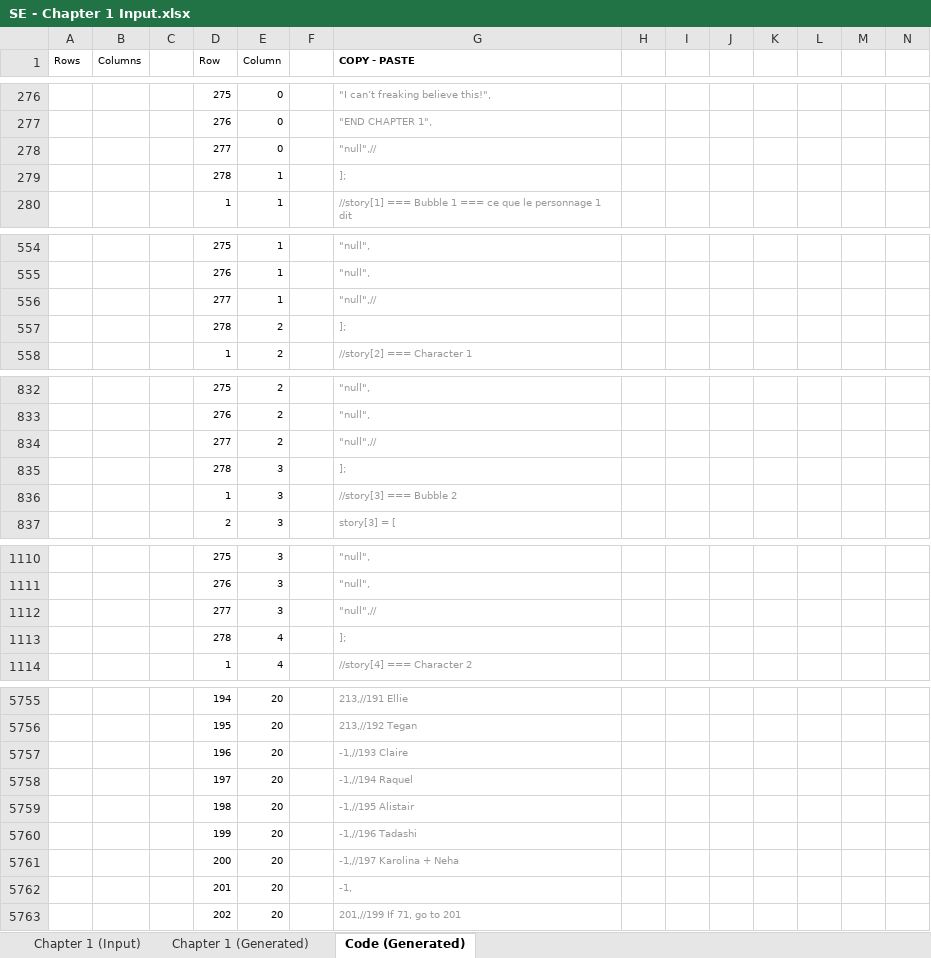
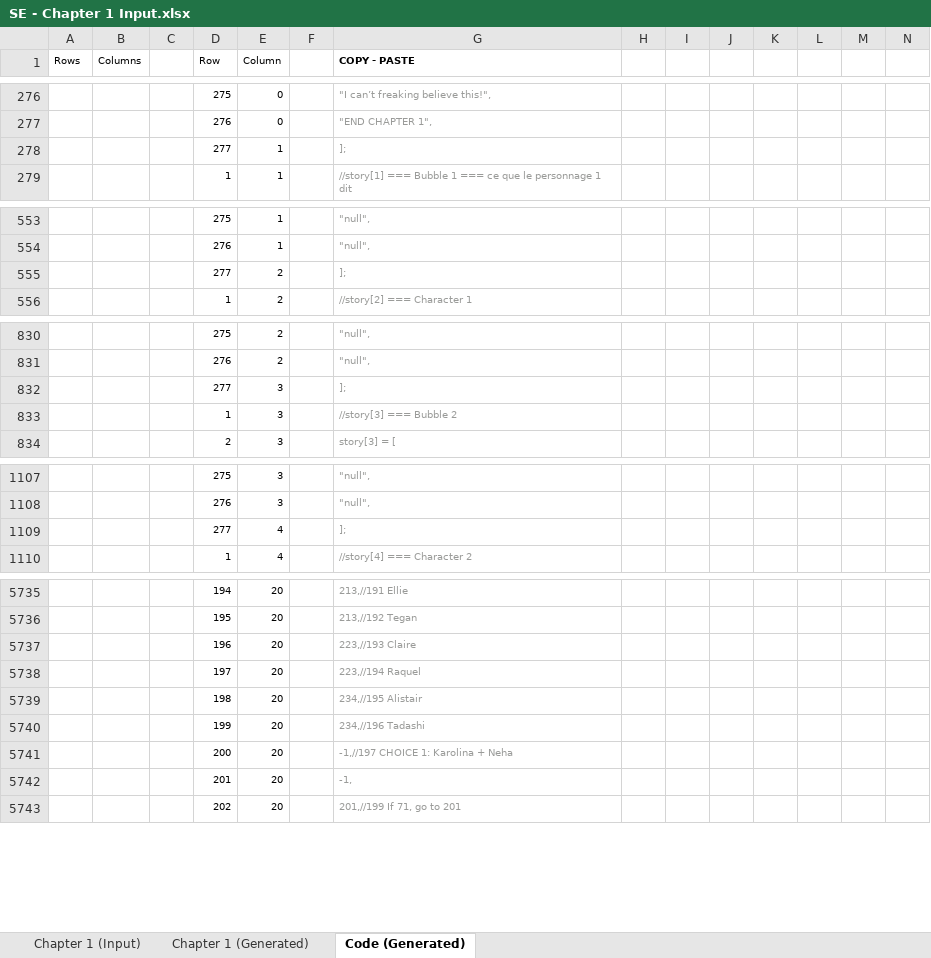
Before and after one commit to Lightshadow226/se, an Excel workbook: chapters (excel)/SE - Chapter 1 Input.xlsx, sheet Code (Generated), drawn as a sheet; only a part is shown, gaps mark what is left out; values as stored, in another font and other column widths than the file's, no borders; removed rows and columns are numbered as before the commit, all else as after; rows hold the shown columns only; the diff covers the shown part only; the diff names each change by its address in the sheet, - before the commit and + after, or states it on an @@ line.

```diff
--- a/chapters (excel)/SE - Chapter 1 Input.xlsx (sheet Code (Generated))
+++ b/chapters (excel)/SE - Chapter 1 Input.xlsx (sheet Code (Generated))
-row 278:  |  |  | 277 | 0 |  | "null",//
-D278 (Row): 278
+D278 (Row): 277
-row 556:  |  |  | 277 | 1 |  | "null",//
-D555 (Row): 278
+D555 (Row): 277
-row 834:  |  |  | 277 | 2 |  | "null",//
-D832 (Row): 278
+D832 (Row): 277
-row 1112:  |  |  | 277 | 3 |  | "null",//
-D1109 (Row): 278
+D1109 (Row): 277
-G5737 (COPY - PASTE): -1,//193 Claire
+G5737 (COPY - PASTE): 223,//193 Claire
-G5738 (COPY - PASTE): -1,//194 Raquel
+G5738 (COPY - PASTE): 223,//194 Raquel
-G5739 (COPY - PASTE): -1,//195 Alistair
+G5739 (COPY - PASTE): 234,//195 Alistair
-G5740 (COPY - PASTE): -1,//196 Tadashi
+G5740 (COPY - PASTE): 234,//196 Tadashi
-G5741 (COPY - PASTE): -1,//197 Karolina + Neha
+G5741 (COPY - PASTE): -1,//197 CHOICE 1: Karolina + Neha
```
Also changed, not shown: 17 removed rows and 107 edited cells elsewhere in this sheet, sheet Chapter 1 (Generated), sheet Chapter 1 (Input), formulas that keep their value, 8 other files.
